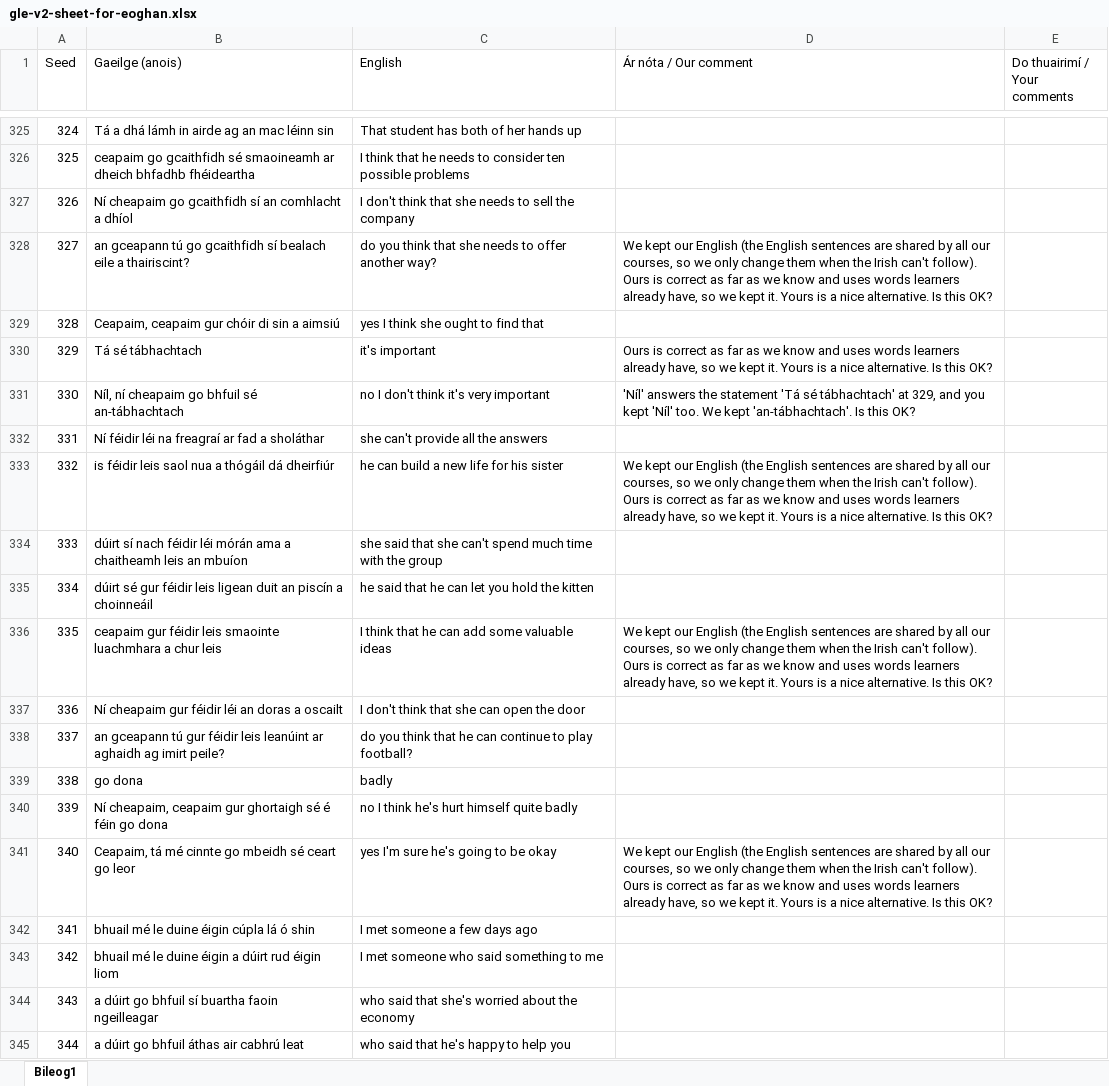
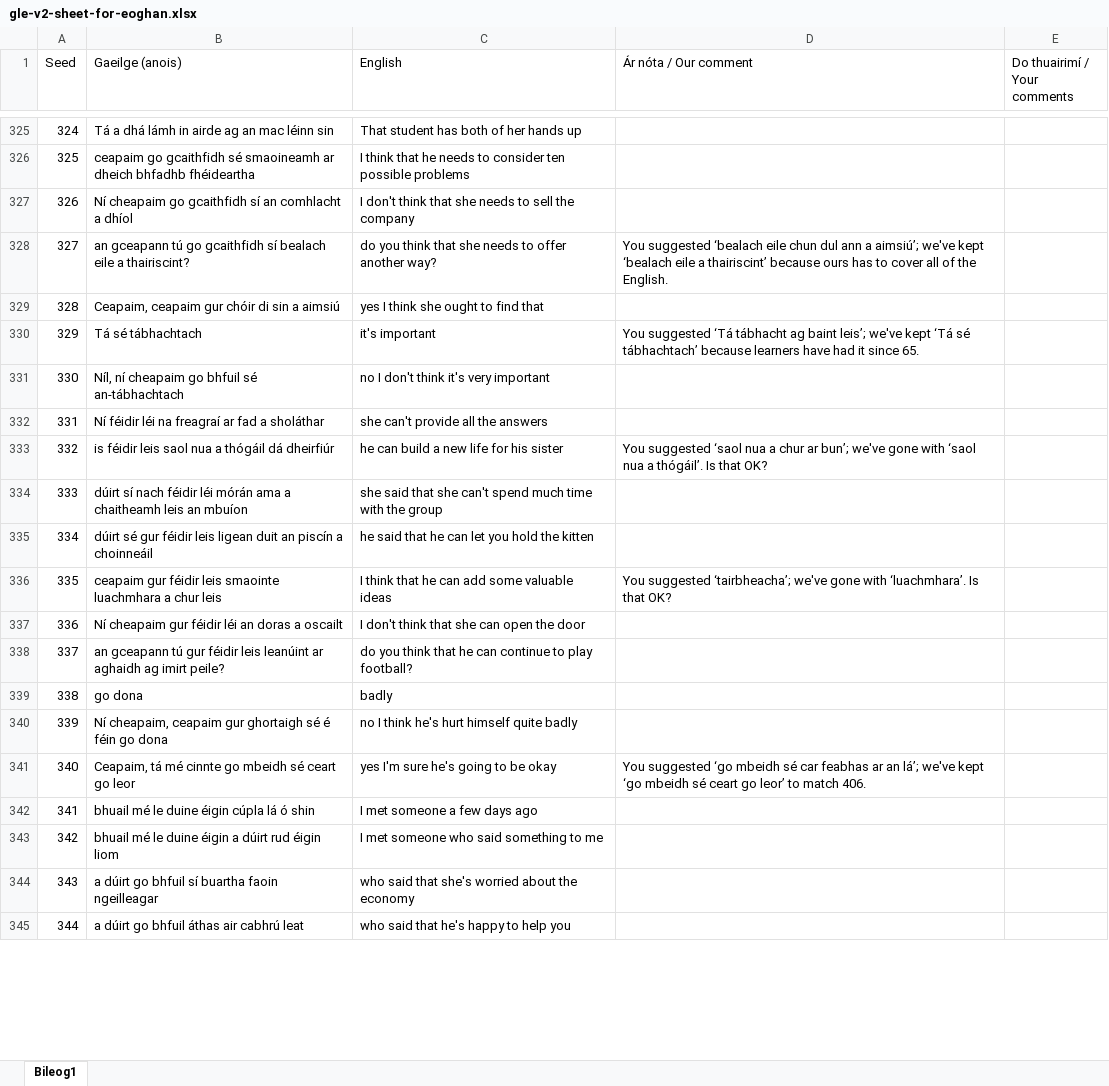
Before and after one commit to thomascassidyzm/ssi-dashboard-v7, an Excel workbook: ops/gle-v2-eoghan-excel-2026-11-16/gle-v2-sheet-for-eoghan.xlsx, sheet Bileog1, drawn as a sheet; only a part is shown, gaps mark what is left out; values as stored, in another font and other column widths than the file's, no cell formats; the diff covers the shown part only; the diff names each change by its address in the sheet, - before the commit and + after, or states it on an @@ line.

```diff
--- a/ops/gle-v2-eoghan-excel-2026-11-16/gle-v2-sheet-for-eoghan.xlsx (sheet Bileog1)
+++ b/ops/gle-v2-eoghan-excel-2026-11-16/gle-v2-sheet-for-eoghan.xlsx (sheet Bileog1)
-D328 (Ár nóta / Our comment): We kept our English (the English sentences are shared by all our courses, so we only change them when the Irish can't follow). Ours is correct as far as we know and uses words learners already have, so we kept it. Yours is a nice alternative. Is this OK?
+D328 (Ár nóta / Our comment): You suggested ‘bealach eile chun dul ann a aimsiú’; we've kept ‘bealach eile a thairiscint’ because ours has to cover all of the English.
-D330 (Ár nóta / Our comment): Ours is correct as far as we know and uses words learners already have, so we kept it. Yours is a nice alternative. Is this OK?
+D330 (Ár nóta / Our comment): You suggested ‘Tá tábhacht ag baint leis’; we've kept ‘Tá sé tábhachtach’ because learners have had it since 65.
-D331 (Ár nóta / Our comment): 'Níl' answers the statement 'Tá sé tábhachtach' at 329, and you kept 'Níl' too. We kept 'an-tábhachtach'. Is this OK?
+D331 (Ár nóta / Our comment): (empty)
-D333 (Ár nóta / Our comment): We kept our English (the English sentences are shared by all our courses, so we only change them when the Irish can't follow). Ours is correct as far as we know and uses words learners already have, so we kept it. Yours is a nice alternative. Is this OK?
+D333 (Ár nóta / Our comment): You suggested ‘saol nua a chur ar bun’; we've gone with ‘saol nua a thógáil’. Is that OK?
-D336 (Ár nóta / Our comment): We kept our English (the English sentences are shared by all our courses, so we only change them when the Irish can't follow). Ours is correct as far as we know and uses words learners already have, so we kept it. Yours is a nice alternative. Is this OK?
+D336 (Ár nóta / Our comment): You suggested ‘tairbheacha’; we've gone with ‘luachmhara’. Is that OK?
-D341 (Ár nóta / Our comment): We kept our English (the English sentences are shared by all our courses, so we only change them when the Irish can't follow). Ours is correct as far as we know and uses words learners already have, so we kept it. Yours is a nice alternative. Is this OK?
+D341 (Ár nóta / Our comment): You suggested ‘go mbeidh sé car feabhas ar an lá’; we've kept ‘go mbeidh sé ceart go leor’ to match 406.
```
Also changed, not shown: 361 edited cells elsewhere in this sheet, cell formats, 3 other files.
